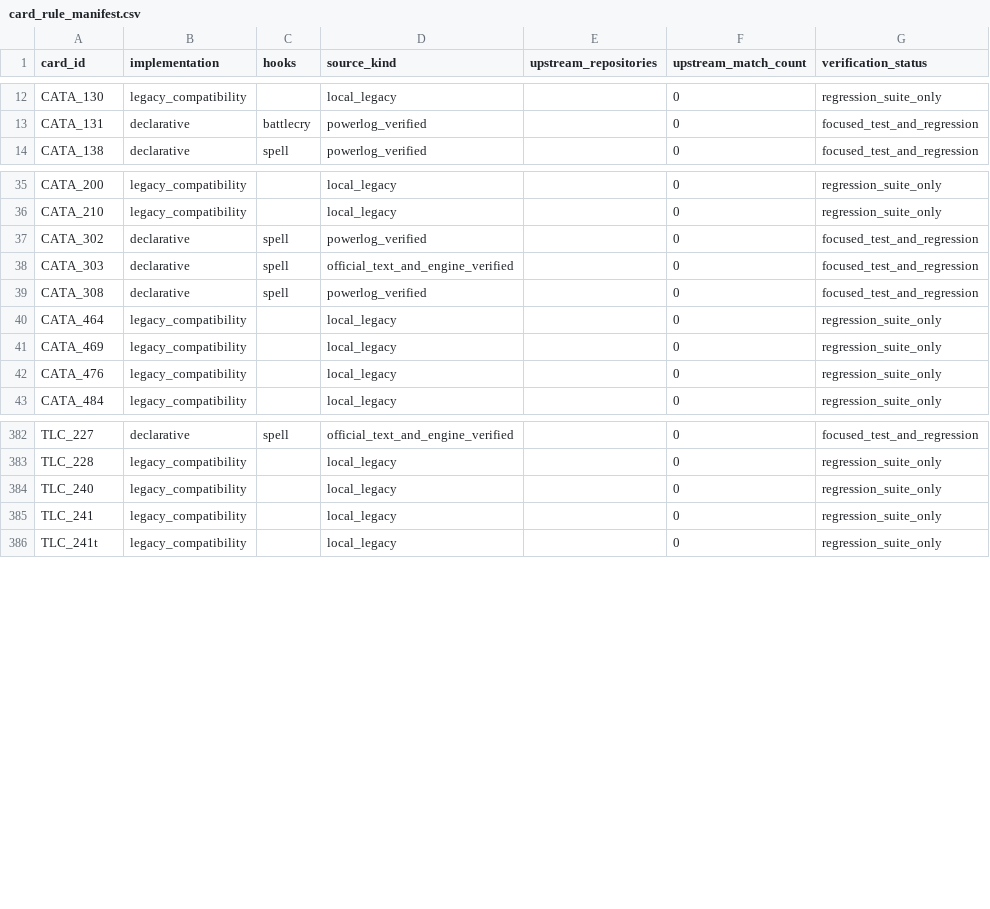
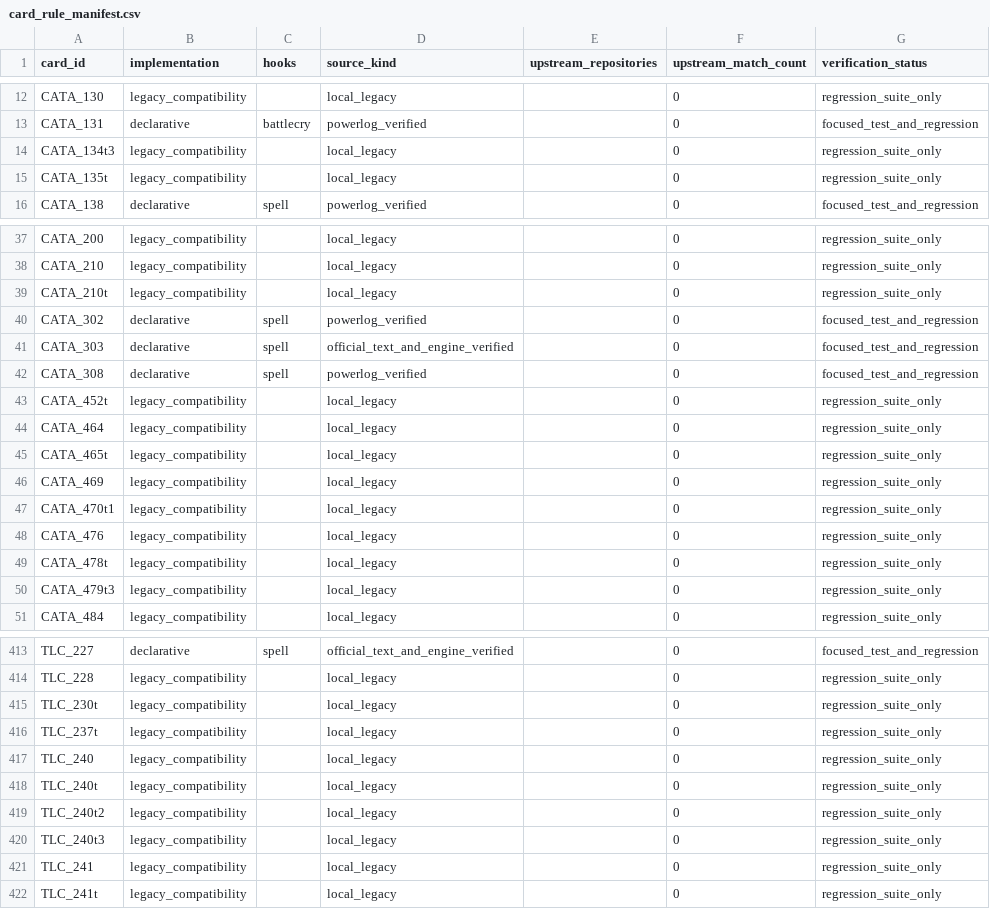
Before and after one commit to luentong/lushi, a CSV file: reports/card_rule_manifest.csv, drawn as a sheet; only a part is shown, gaps mark what is left out; the diff covers the shown part only; the diff names each change by its address in the sheet, - before the commit and + after, or states it on an @@ line.

```diff
--- a/reports/card_rule_manifest.csv
+++ b/reports/card_rule_manifest.csv
+row 14: CATA_134t3 | legacy_compatibility |  | local_legacy |  | 0 | regression_suite_only
+row 15: CATA_135t | legacy_compatibility |  | local_legacy |  | 0 | regression_suite_only
+row 39: CATA_210t | legacy_compatibility |  | local_legacy |  | 0 | regression_suite_only
+row 43: CATA_452t | legacy_compatibility |  | local_legacy |  | 0 | regression_suite_only
+row 45: CATA_465t | legacy_compatibility |  | local_legacy |  | 0 | regression_suite_only
+row 47: CATA_470t1 | legacy_compatibility |  | local_legacy |  | 0 | regression_suite_only
+row 49: CATA_478t | legacy_compatibility |  | local_legacy |  | 0 | regression_suite_only
+row 50: CATA_479t3 | legacy_compatibility |  | local_legacy |  | 0 | regression_suite_only
+row 415: TLC_230t | legacy_compatibility |  | local_legacy |  | 0 | regression_suite_only
+row 416: TLC_237t | legacy_compatibility |  | local_legacy |  | 0 | regression_suite_only
+row 418: TLC_240t | legacy_compatibility |  | local_legacy |  | 0 | regression_suite_only
+row 419: TLC_240t2 | legacy_compatibility |  | local_legacy |  | 0 | regression_suite_only
+row 420: TLC_240t3 | legacy_compatibility |  | local_legacy |  | 0 | regression_suite_only
```
Also changed, not shown: 24 added rows elsewhere in this file, reports/standard_migration_queue.csv, reports/standard_rule_coverage.csv, 5 other files.
